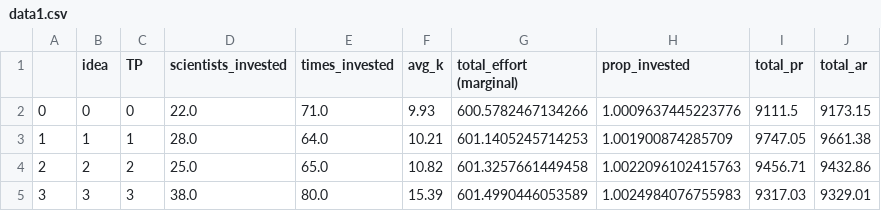
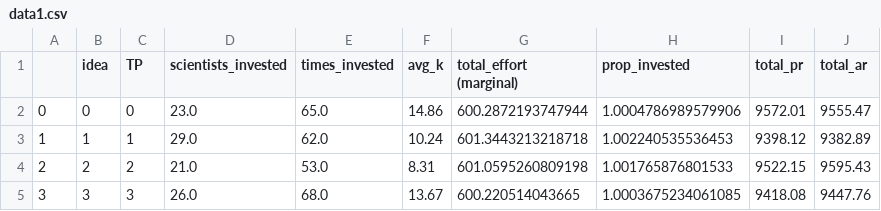
Before and after one commit to lewisfzhang/Scientist-Simulation, a CSV file: Agent_Based_Approach Code/web/csv/data1.csv, drawn as a sheet; only a part is shown; the diff covers the shown part only.

```diff
--- a/Agent_Based_Approach Code/web/csv/data1.csv
+++ b/Agent_Based_Approach Code/web/csv/data1.csv
@@ -1,5 +1,5 @@
 ,idea,TP,scientists_invested,times_invested,avg_k,total_effort (marginal),prop_invested,total_pr,total_ar
-0,0,0,22.0,71.0,9.93,600.5782467134266,1.0009637445223776,9111.5,9173.15
-1,1,1,28.0,64.0,10.21,601.1405245714253,1.001900874285709,9747.05,9661.38
-2,2,2,25.0,65.0,10.82,601.3257661449458,1.0022096102415763,9456.71,9432.86
-3,3,3,38.0,80.0,15.39,601.4990446053589,1.0024984076755983,9317.03,9329.01
+0,0,0,23.0,65.0,14.86,600.2872193747944,1.0004786989579906,9572.01,9555.47
+1,1,1,29.0,62.0,10.24,601.3443213218718,1.002240535536453,9398.12,9382.89
+2,2,2,21.0,53.0,8.31,601.0595260809198,1.001765876801533,9522.15,9595.43
+3,3,3,26.0,68.0,13.67,600.220514043665,1.0003675234061085,9418.08,9447.76
```
Also changed, not shown: 55 edited cells elsewhere in this file, Agent_Based_Approach Code/web/csv/csv_agent_vars.csv, Agent_Based_Approach Code/web/csv/csv_ind_vars.csv, 22 other files.
